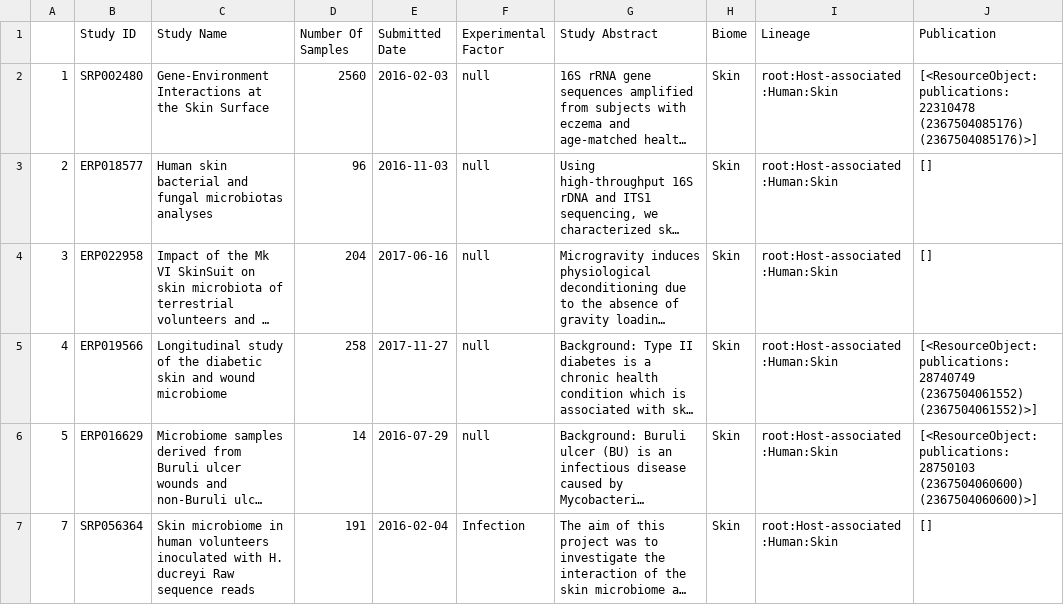
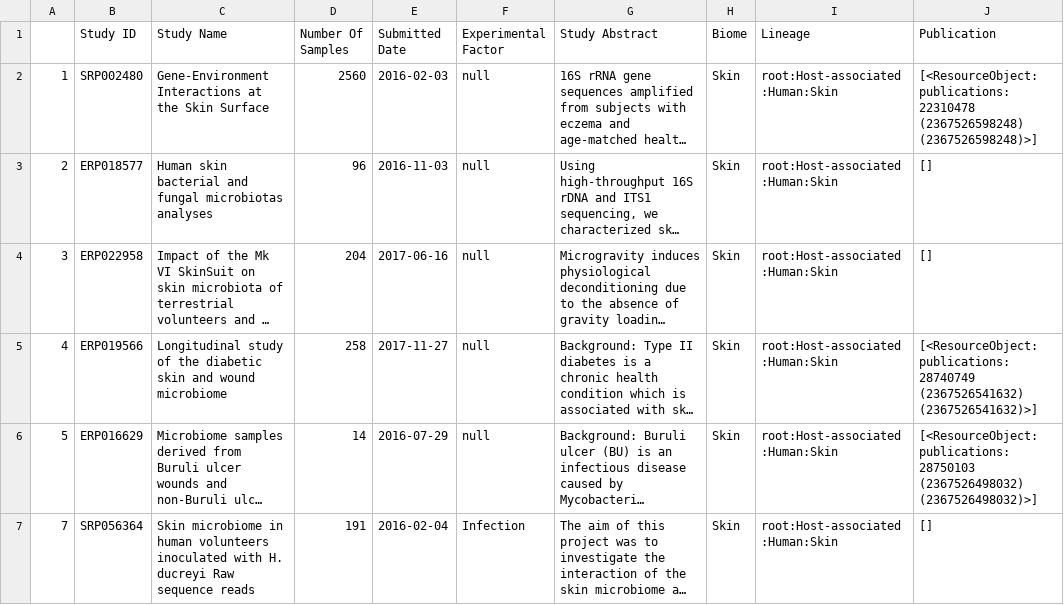
Before and after one commit to matinnuhamunada/KetiakProject, a CSV file: src/02_Study_Skin+Host-Associated+Human_filtered.csv, drawn as a sheet; long unchanged cells end in …; the diff names each change by its address in the sheet, - before the commit and + after, or states it on an @@ line.

```diff
--- a/src/02_Study_Skin+Host-Associated+Human_filtered.csv
+++ b/src/02_Study_Skin+Host-Associated+Human_filtered.csv
-J2 (Publication): …publications: 22310478 (2367504085176) (2367504085176)>]
+J2 (Publication): …publications: 22310478 (2367526598248) (2367526598248)>]
-J5 (Publication): …publications: 28740749 (2367504061552) (2367504061552)>]
+J5 (Publication): …publications: 28740749 (2367526541632) (2367526541632)>]
-J6 (Publication): …publications: 28750103 (2367504060600) (2367504060600)>]
+J6 (Publication): …publications: 28750103 (2367526498032) (2367526498032)>]
```
Also changed, not shown: 44 other files.
